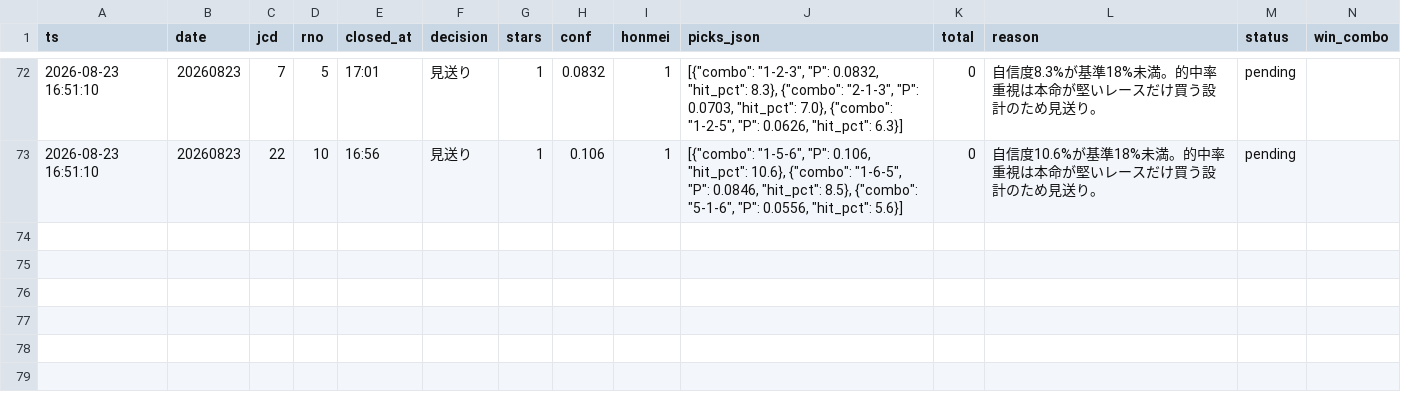
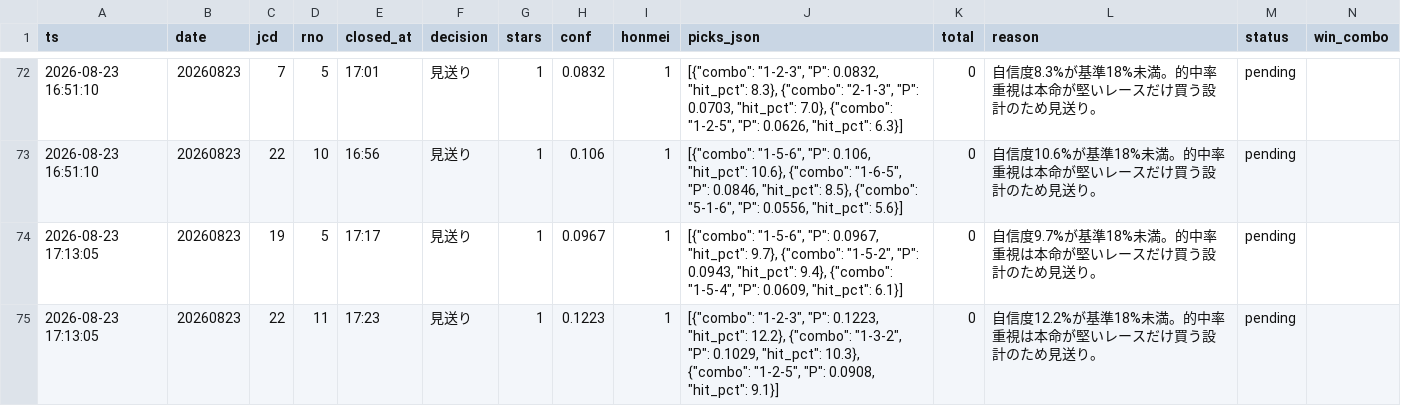
Before and after one commit to fujita-maker/boat-race-ai, a CSV file: data/tri_hit_ledger.csv, drawn as a sheet; only a part is shown, gaps mark what is left out; rows hold the shown columns only; the diff names each change by its address in the sheet, - before the commit and + after, or states it on an @@ line.

```diff
--- a/data/tri_hit_ledger.csv
+++ b/data/tri_hit_ledger.csv
+row 74: 2026-08-23 17:13:05 | 20260823 | 19 | 5 | 17:17 | 見送り | 1 | 0.0967 | 1 | [{"combo": "1-5-6", "P": 0.0967, "hit_pct": 9.7}, {"combo": "1-5-2", "P": 0.0943, "hit_pct": 9.4}, {"combo": "1-5-4", "P": 0.0609, "hit_pct": 6.1}] | 0 | 自信度9.7%が基準18%未満。的中率重視は本命が堅いレースだけ買う設計のため見送り。 | pending
+row 75: 2026-08-23 17:13:05 | 20260823 | 22 | 11 | 17:23 | 見送り | 1 | 0.1223 | 1 | [{"combo": "1-2-3", "P": 0.1223, "hit_pct": 12.2}, {"combo": "1-3-2", "P": 0.1029, "hit_pct": 10.3}, {"combo": "1-2-5", "P": 0.0908, "hit_pct": 9.1}] | 0 | 自信度12.2%が基準18%未満。的中率重視は本命が堅いレースだけ買う設計のため見送り。 | pending
```
